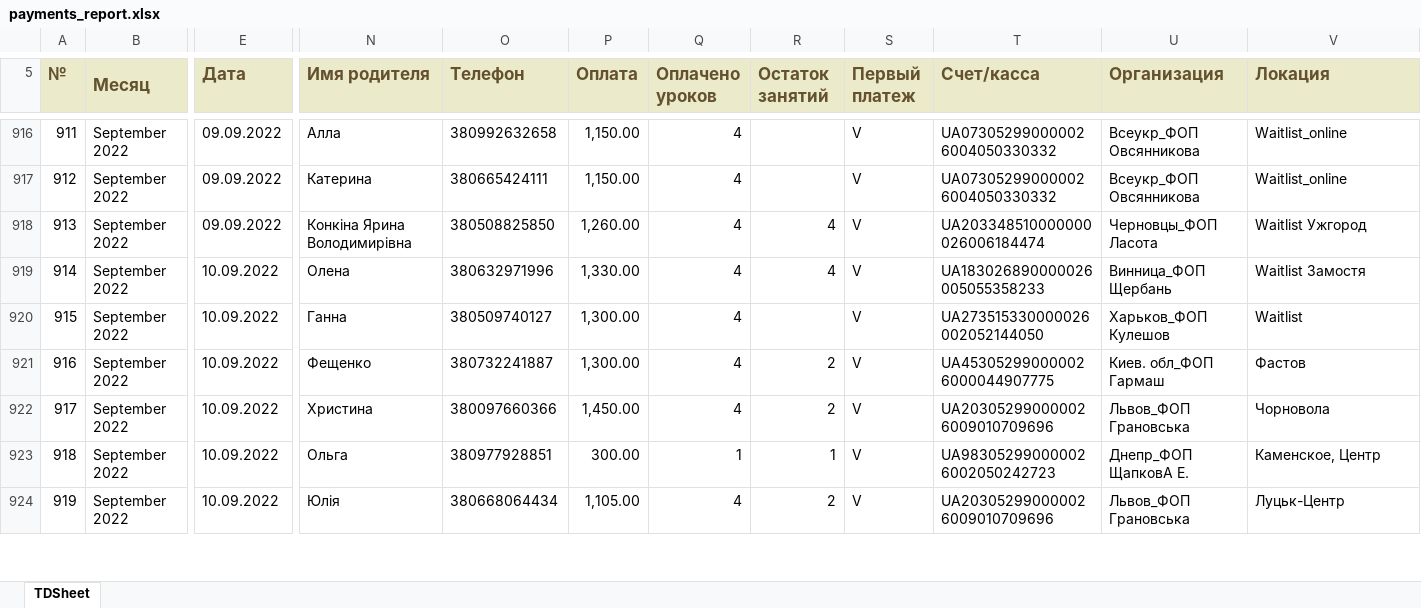
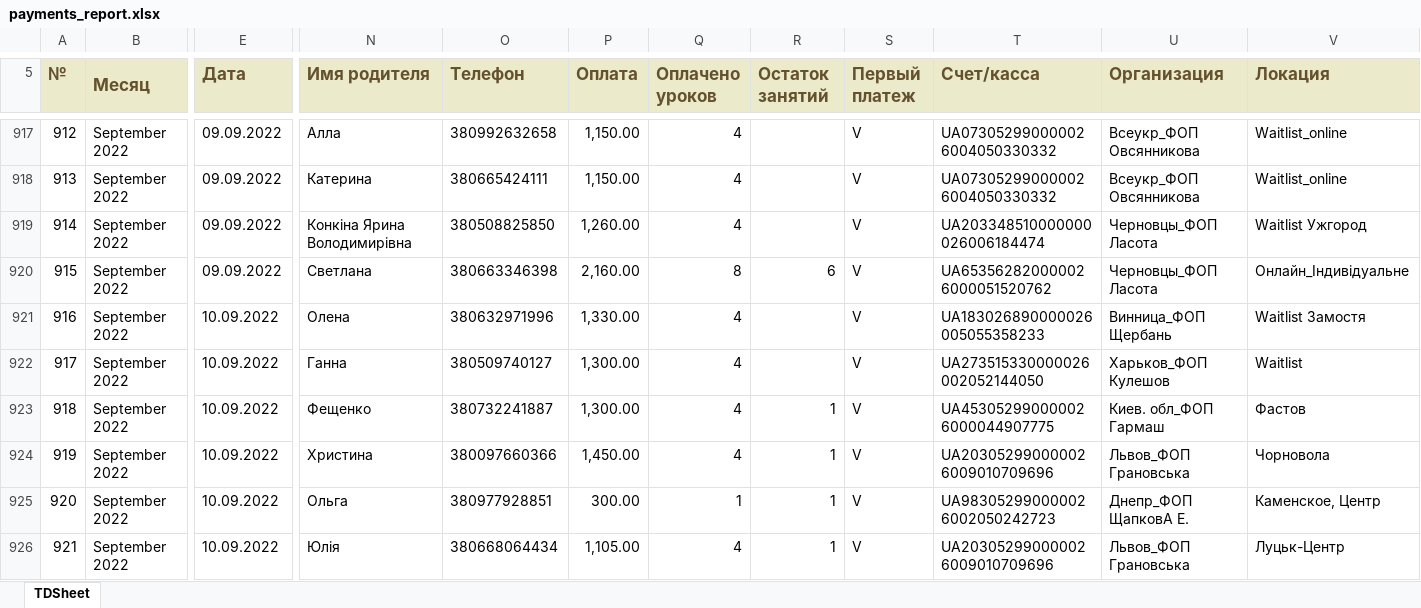
Before and after one commit to YukihiroSM/Logika-Statics, an Excel workbook: 1c_reports/Вересень/2022-09-05_2022-09-11/payments_report.xlsx, sheet TDSheet, drawn as a sheet; only a part is shown, gaps mark what is left out; values as stored, in another font and other column widths than the file's, no borders; charts and pictures not drawn; addresses are those after the commit; rows hold the shown columns only; the diff covers the shown part only; the diff names each change by its address in the sheet, - before the commit and + after, or states it on an @@ line.

```diff
--- a/1c_reports/Вересень/2022-09-05_2022-09-11/payments_report.xlsx (sheet TDSheet)
+++ b/1c_reports/Вересень/2022-09-05_2022-09-11/payments_report.xlsx (sheet TDSheet)
@@ column A (№) renumbered between rows 383 and 963 @@
-R919 (Остаток занятий): 4
+R919 (Остаток занятий): (empty)
+row 920: 915 | September 2022 | 09.09.2022 | Светлана | 380663346398 | 2,160.00 | 8 | 6 | V | UA653562820000026000051520762 | Черновцы_ФОП Ласота | Онлайн_Індивідуальне
-R921 (Остаток занятий): 4
+R921 (Остаток занятий): (empty)
-R923:R924 (Остаток занятий): 2
+R923:R924 (Остаток занятий): 1
-R926 (Остаток занятий): 2
+R926 (Остаток занятий): 1
```
Also changed, not shown: 4 added rows, 3 removed rows and 253 edited cells elsewhere in this sheet, 1c_reports/Вересень/2022-09-12_2022-09-18/payments_report.xlsx, 58 other files.
